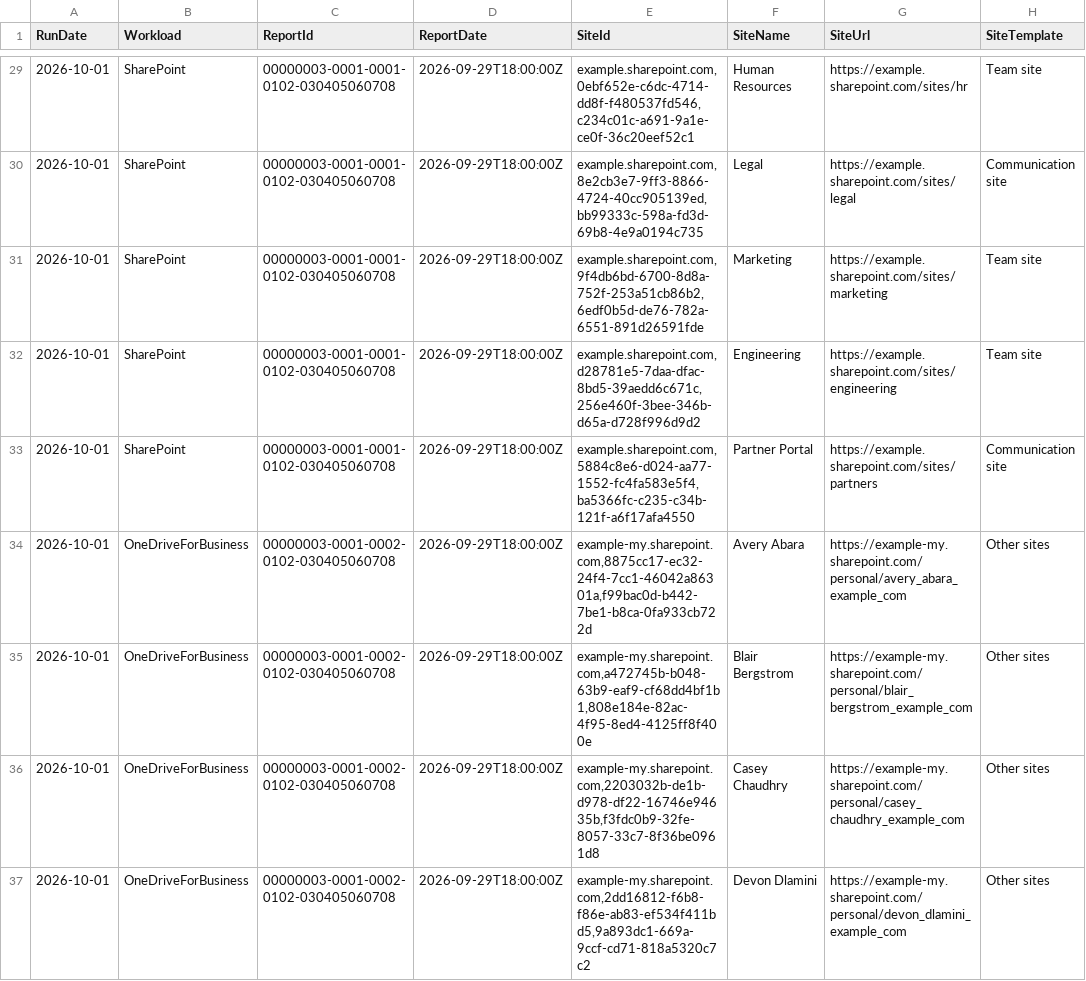
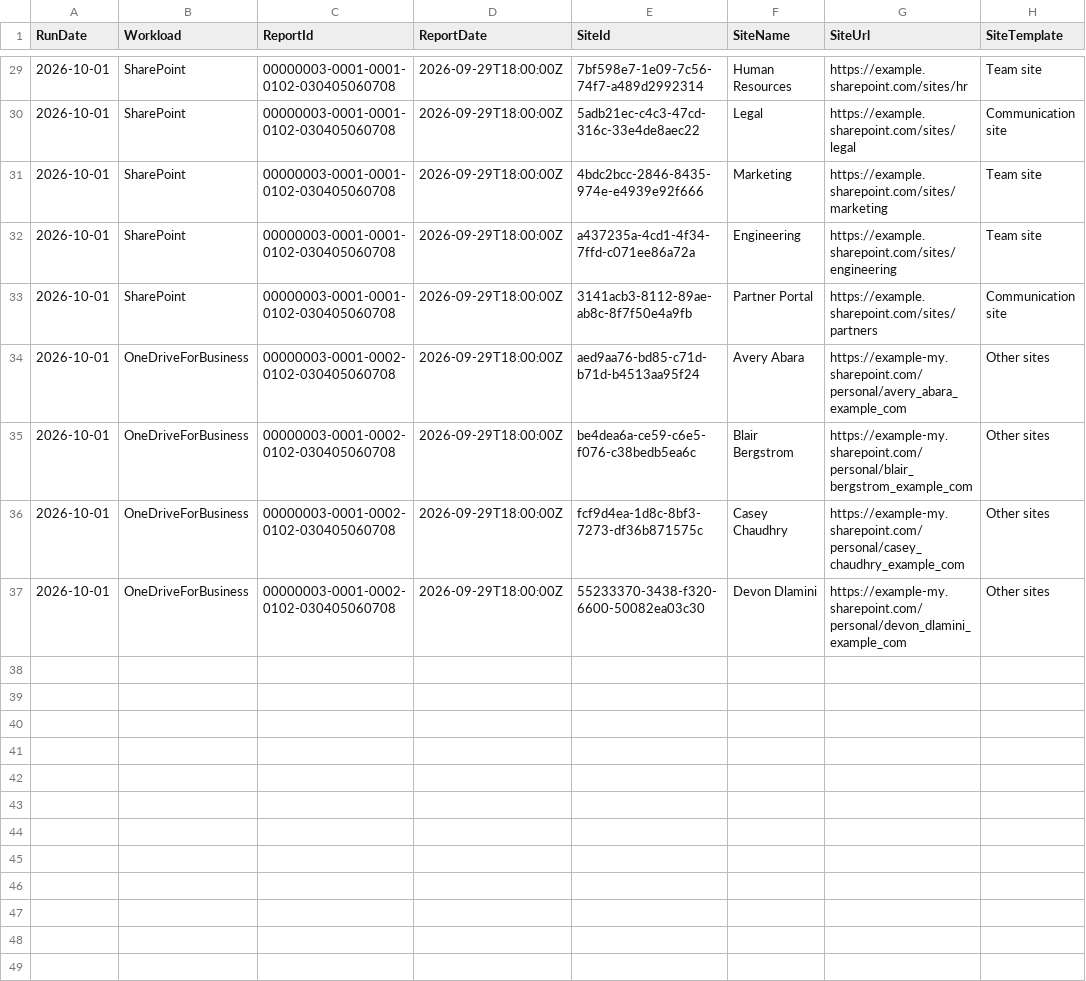
Before and after one commit to fuentej/M365-Report-Library, a CSV file: reports/oversharing/samples/site-permission-breadth.csv, drawn as a sheet; only a part is shown, gaps mark what is left out; the diff covers the shown part only; the diff names each change by its address in the sheet, - before the commit and + after, or states it on an @@ line.

```diff
--- a/reports/oversharing/samples/site-permission-breadth.csv
+++ b/reports/oversharing/samples/site-permission-breadth.csv
-E29 (SiteId): example.sharepoint.com,0ebf652e-c6dc-4714-dd8f-f480537fd546,c234c01c-a691-9a1e-ce0f-36c20eef52c1
+E29 (SiteId): 7bf598e7-1e09-7c56-74f7-a489d2992314
-E30 (SiteId): example.sharepoint.com,8e2cb3e7-9ff3-8866-4724-40cc905139ed,bb99333c-598a-fd3d-69b8-4e9a0194c735
+E30 (SiteId): 5adb21ec-c4c3-47cd-316c-33e4de8aec22
-E31 (SiteId): example.sharepoint.com,9f4db6bd-6700-8d8a-752f-253a51cb86b2,6edf0b5d-de76-782a-6551-891d26591fde
+E31 (SiteId): 4bdc2bcc-2846-8435-974e-e4939e92f666
-E32 (SiteId): example.sharepoint.com,d28781e5-7daa-dfac-8bd5-39aedd6c671c,256e460f-3bee-346b-d65a-d728f996d9d2
+E32 (SiteId): a437235a-4cd1-4f34-7ffd-c071ee86a72a
-E33 (SiteId): example.sharepoint.com,5884c8e6-d024-aa77-1552-fc4fa583e5f4,ba5366fc-c235-c34b-121f-a6f17afa4550
+E33 (SiteId): 3141acb3-8112-89ae-ab8c-8f7f50e4a9fb
-E34 (SiteId): example-my.sharepoint.com,8875cc17-ec32-24f4-7cc1-46042a86301a,f99bac0d-b442-7be1-b8ca-0fa933cb722d
+E34 (SiteId): aed9aa76-bd85-c71d-b71d-b4513aa95f24
-E35 (SiteId): example-my.sharepoint.com,a472745b-b048-63b9-eaf9-cf68dd4bf1b1,808e184e-82ac-4f95-8ed4-4125ff8f400e
+E35 (SiteId): be4dea6a-ce59-c6e5-f076-c38bedb5ea6c
-E36 (SiteId): example-my.sharepoint.com,2203032b-de1b-d978-df22-16746e94635b,f3fdc0b9-32fe-8057-33c7-8f36be0961d8
+E36 (SiteId): fcf9d4ea-1d8c-8bf3-7273-df36b871575c
-E37 (SiteId): example-my.sharepoint.com,2dd16812-f6b8-f86e-ab83-ef534f411bd5,9a893dc1-669a-9ccf-cd71-818a5320c7c2
+E37 (SiteId): 55233370-3438-f320-6600-50082ea03c30
```
Also changed, not shown: 27 edited cells elsewhere in this file, 2 other files.
